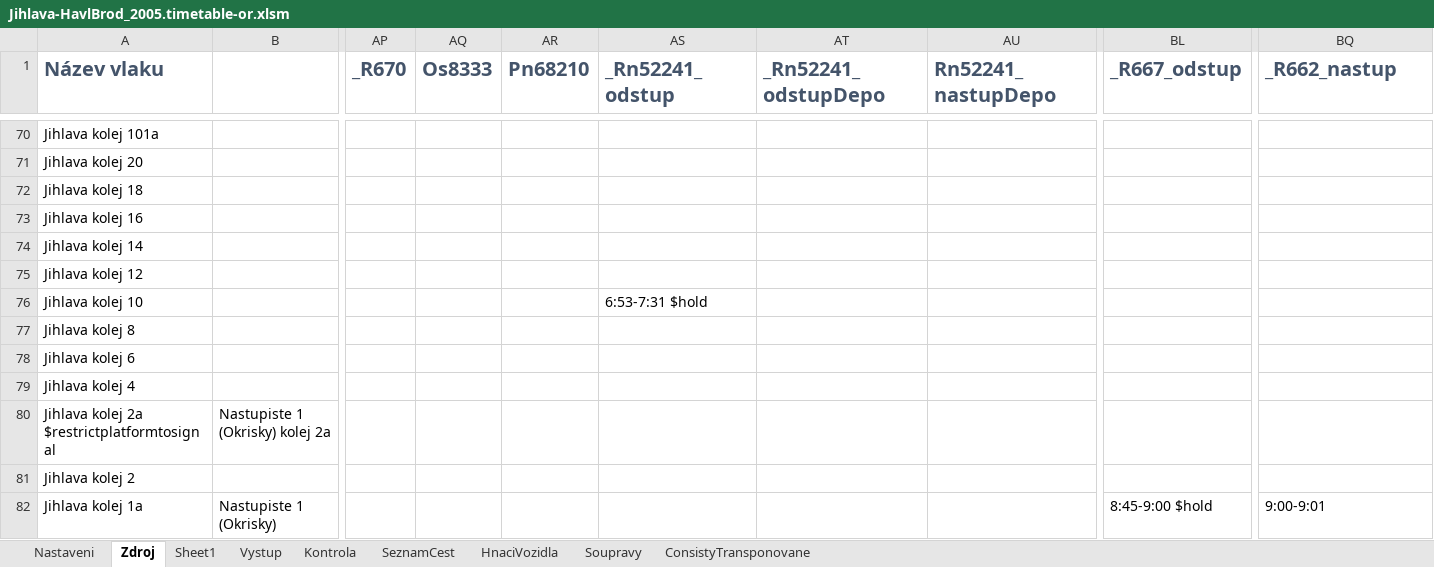
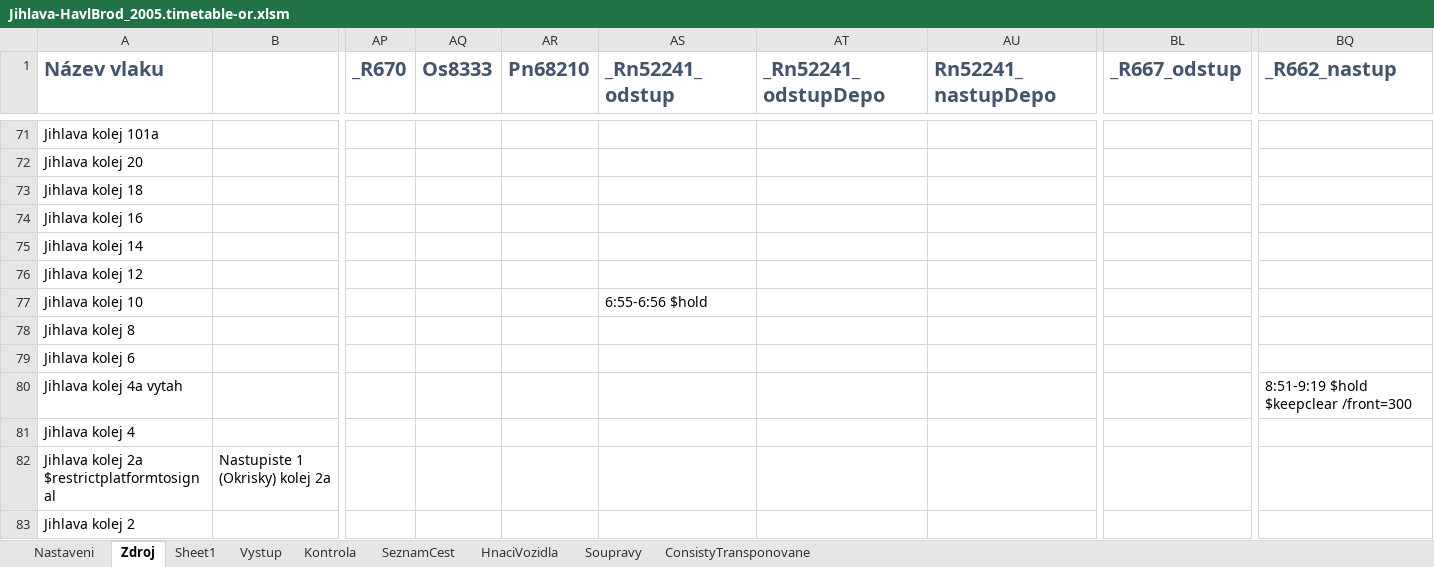
Before and after one commit to matejpacha/or_timetables, an Excel workbook: Trat225/ROUTES/Breclav - Praha/Activities/Openrails/Jihlava-HavlBrod_2005.timetable-or.xlsm, sheet Zdroj, drawn as a sheet; only a part is shown, gaps mark what is left out; values as stored, in another font and other column widths than the file's, no borders; charts and pictures and conditional formats not drawn; removed rows and columns are numbered as before the commit, all else as after; rows hold the shown columns only; the diff covers the shown part only; the diff names each change by its address in the sheet, - before the commit and + after, or states it on an @@ line.

Commit message:
Trat225
* loco from Rn52241 routed to depot, to be picked up by a shunter - may block the route for a R667 loco
* Os4876/4809 and Os8335 swapped platforms in Jihlava to free the platform for R662
* Os24804/5 changed consist to a drivable M152

```diff
--- a/Trat225/ROUTES/Breclav - Praha/Activities/Openrails/Jihlava-HavlBrod_2005.timetable-or.xlsm (sheet Zdroj)
+++ b/Trat225/ROUTES/Breclav - Praha/Activities/Openrails/Jihlava-HavlBrod_2005.timetable-or.xlsm (sheet Zdroj)
-AS77 (_Rn52241_odstup): 6:53-7:31 $hold
+AS77 (_Rn52241_odstup): 6:55-6:56 $hold
+row 80: Jihlava kolej 4a vytah |  |  |  |  |  |  |  |  | 8:51-9:19 $hold $keepclear /front=300
-row 82: Jihlava kolej 1a | Nastupiste 1 (Okrisky) |  |  |  |  |  |  | 8:45-9:00 $hold | 9:00-9:01
```
Also changed, not shown: 2 added rows and 14 edited cells elsewhere in this sheet, sheet Vystup, sheet Kontrola, sheet ConsistyTransponovane, sheet SeznamCest, formulas that keep their value, 9 other files.
